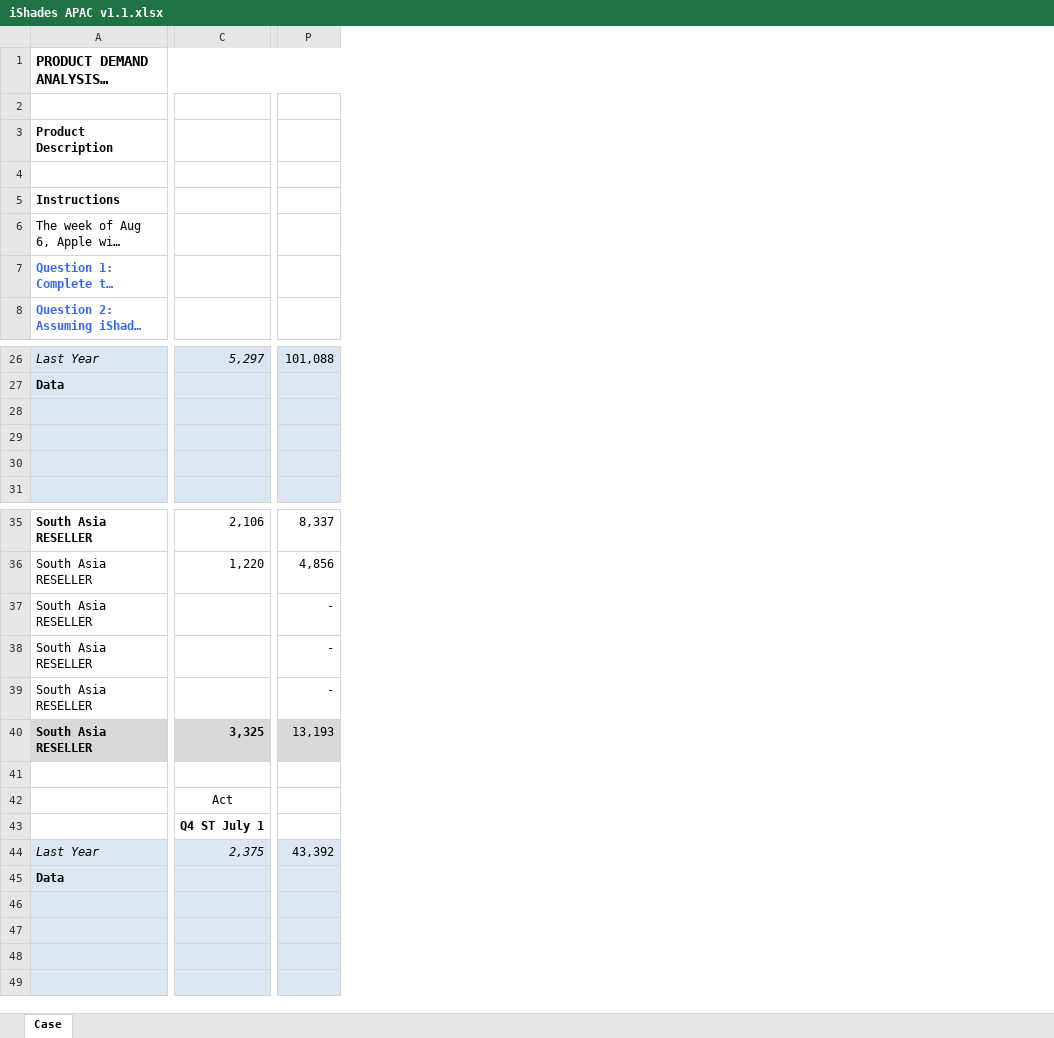
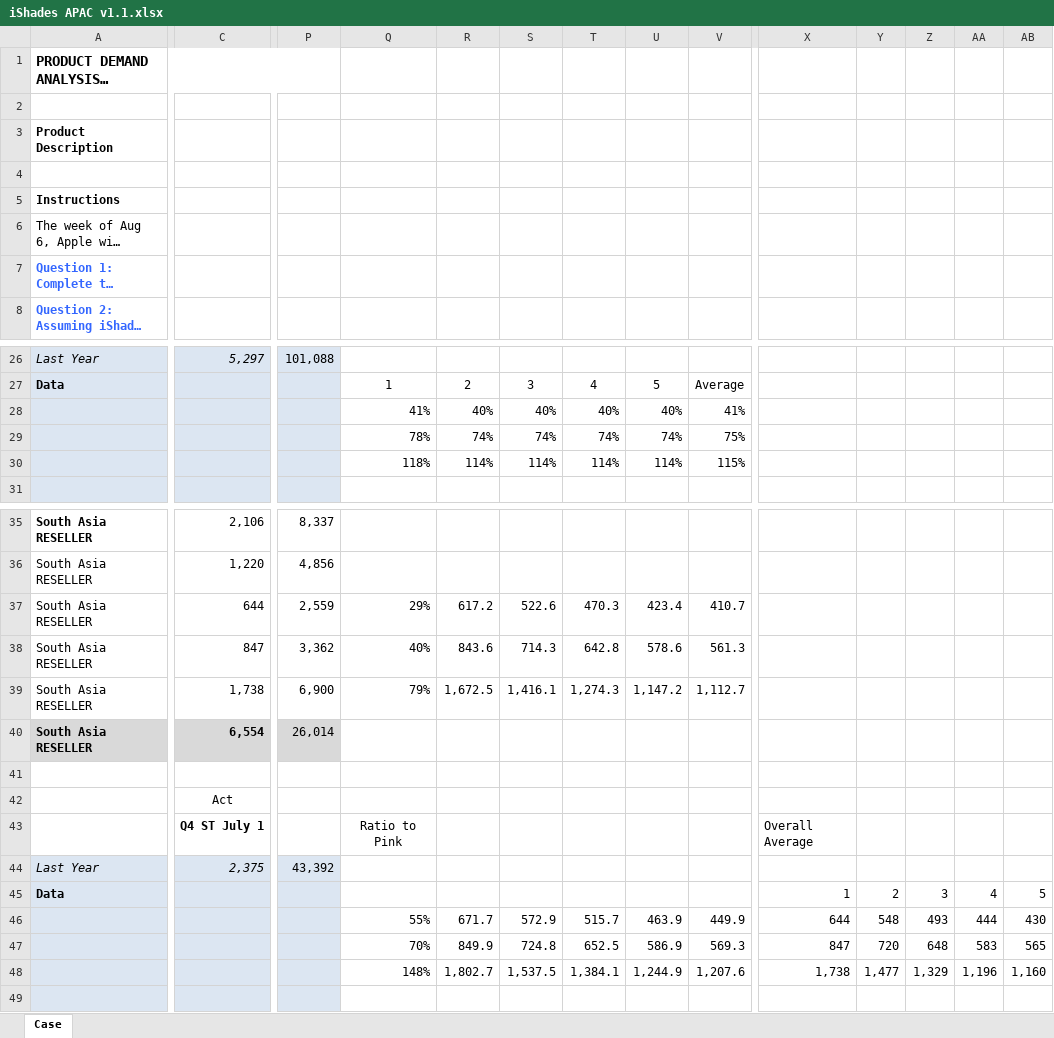
Before and after one commit to BestFriend-Sweet/time-series-analysis, an Excel workbook: Time Series Analysis/iShades APAC v1.1.xlsx, sheet Case, drawn as a sheet; only a part is shown, gaps mark what is left out; long unchanged cells end in …; values as stored, in another font and other column widths than the file's, no borders; removed rows and columns are numbered as before the commit, all else as after; rows hold the shown columns only; the diff covers the shown part only; the diff names each change by its address in the sheet, - before the commit and + after, or states it on an @@ line.

Commit message:
Updates and adding data

```diff
--- a/Time Series Analysis/iShades APAC v1.1.xlsx (sheet Case)
+++ b/Time Series Analysis/iShades APAC v1.1.xlsx (sheet Case)
+column Q, rows 27-30: 1 | 41% | 78% | 118%; rows 43-48: Ratio to Pink |  |  | 55% | 70% | 148%
+column R, rows 27-30: 2 | 40% | 74% | 114%; rows 46-48: 671.7 | 849.9 | 1,802.7
+column S, rows 27-30: 3 | 40% | 74% | 114%; rows 46-48: 572.9 | 724.8 | 1,537.5
+column T, rows 27-30: 4 | 40% | 74% | 114%; rows 46-48: 515.7 | 652.5 | 1,384.1
+column U, rows 27-30: 5 | 40% | 74% | 114%; rows 46-48: 463.9 | 586.9 | 1,244.9
+column V, rows 27-30: Average | 41% | 75% | 115%; rows 46-48: 449.9 | 569.3 | 1,207.6
+column X, rows 43-48: Overall Average |  | 1 | 644 | 847 | 1,738
+column Y, rows 45-48: 2 | 548 | 720 | 1,477
+column Z, rows 45-48: 3 | 493 | 648 | 1,329
+column AA, rows 45-48: 4 | 444 | 583 | 1,196
+column AB, rows 45-48: 5 | 430 | 565 | 1,160
-row 28: (empty)
+row 28:  |  |  | 41% | 40% | 40% | 40% | 40% | 41%
-row 29: (empty)
+row 29:  |  |  | 78% | 74% | 74% | 74% | 74% | 75%
-row 30: (empty)
+row 30:  |  |  | 118% | 114% | 114% | 114% | 114% | 115%
-row 37: South Asia RESELLER |  | -
-row 38: South Asia RESELLER |  | -
-row 39: South Asia RESELLER |  | -
+row 37: South Asia RESELLER | 644 | 2,559 | 29% | 617.2 | 522.6 | 470.3 | 423.4 | 410.7
+row 38: South Asia RESELLER | 847 | 3,362 | 40% | 843.6 | 714.3 | 642.8 | 578.6 | 561.3
+row 39: South Asia RESELLER | 1,738 | 6,900 | 79% | 1,672.5 | 1,416.1 | 1,274.3 | 1,147.2 | 1,112.7
-C40: 3,325
+C40: 6,554
-P40: 13,193
+P40: 26,014
-row 46: (empty)
+row 46:  |  |  | 55% | 671.7 | 572.9 | 515.7 | 463.9 | 449.9 | 644 | 548 | 493 | 444 | 430
-row 47: (empty)
+row 47:  |  |  | 70% | 849.9 | 724.8 | 652.5 | 586.9 | 569.3 | 847 | 720 | 648 | 583 | 565
-row 48: (empty)
+row 48:  |  |  | 148% | 1,802.7 | 1,537.5 | 1,384.1 | 1,244.9 | 1,207.6 | 1,738 | 1,477 | 1,329 | 1,196 | 1,160
```
Also changed, not shown: 1 added column and 46 edited cells elsewhere in this sheet, 3 other files.
